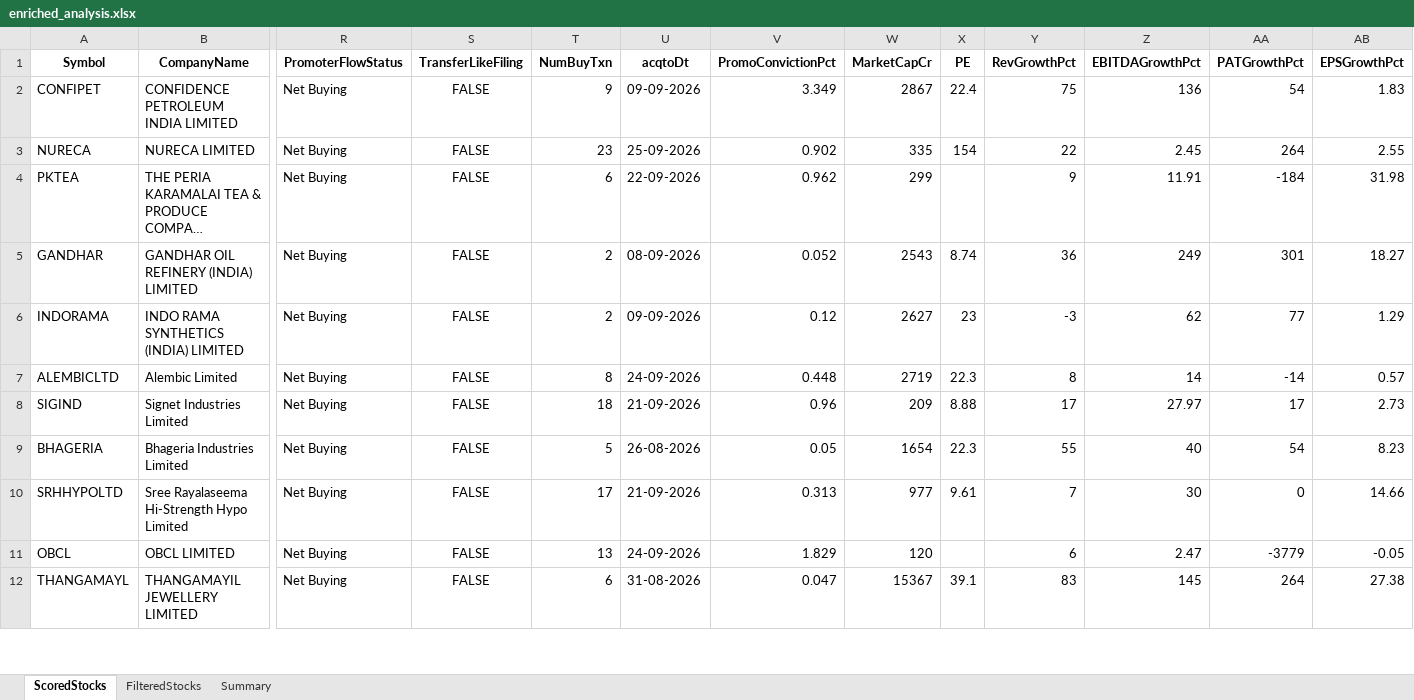
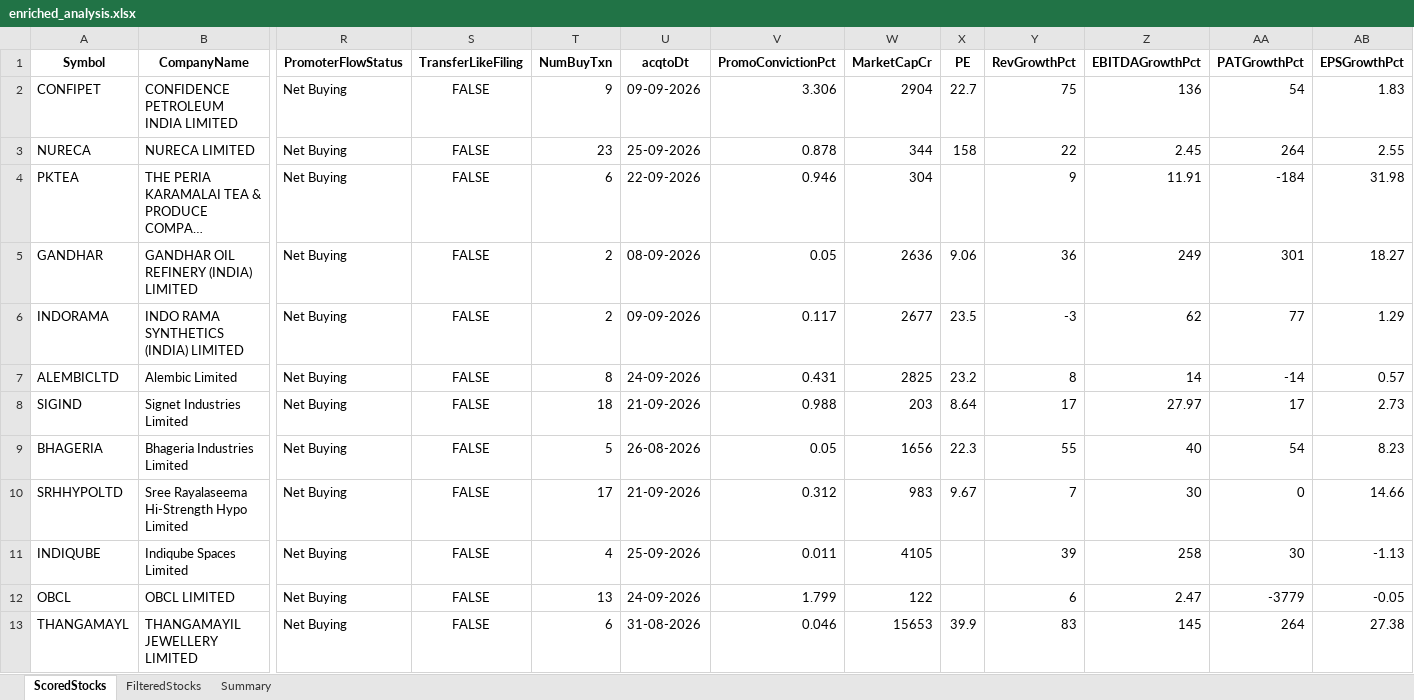
Before and after one commit to rajeshbedse/rbedse, an Excel workbook: output/2026-09-29/enriched_analysis.xlsx, sheet ScoredStocks, drawn as a sheet; only a part is shown, gaps mark what is left out; long unchanged cells end in …; values as stored, in another font and other column widths than the file's, no borders; addresses are those after the commit; rows hold the shown columns only; the diff covers the shown part only; the diff names each change by its address in the sheet, - before the commit and + after, or states it on an @@ line.

```diff
--- a/output/2026-09-29/enriched_analysis.xlsx (sheet ScoredStocks)
+++ b/output/2026-09-29/enriched_analysis.xlsx (sheet ScoredStocks)
-V2 (PromoConvictionPct): 3.349
+V2 (PromoConvictionPct): 3.306
-W2 (MarketCapCr): 2867
+W2 (MarketCapCr): 2904
-X2 (PE): 22.4
+X2 (PE): 22.7
-V3 (PromoConvictionPct): 0.902
+V3 (PromoConvictionPct): 0.878
-W3 (MarketCapCr): 335
+W3 (MarketCapCr): 344
-X3 (PE): 154
+X3 (PE): 158
-V4 (PromoConvictionPct): 0.962
+V4 (PromoConvictionPct): 0.946
-W4 (MarketCapCr): 299
+W4 (MarketCapCr): 304
-V5 (PromoConvictionPct): 0.052
+V5 (PromoConvictionPct): 0.05
-W5 (MarketCapCr): 2543
+W5 (MarketCapCr): 2636
-X5 (PE): 8.74
+X5 (PE): 9.06
-V6 (PromoConvictionPct): 0.12
+V6 (PromoConvictionPct): 0.117
-W6 (MarketCapCr): 2627
+W6 (MarketCapCr): 2677
-X6 (PE): 23
+X6 (PE): 23.5
-V7 (PromoConvictionPct): 0.448
+V7 (PromoConvictionPct): 0.431
-W7 (MarketCapCr): 2719
+W7 (MarketCapCr): 2825
-X7 (PE): 22.3
+X7 (PE): 23.2
-V8 (PromoConvictionPct): 0.96
+V8 (PromoConvictionPct): 0.988
-W8 (MarketCapCr): 209
+W8 (MarketCapCr): 203
-X8 (PE): 8.88
+X8 (PE): 8.64
-W9 (MarketCapCr): 1654
+W9 (MarketCapCr): 1656
-V10 (PromoConvictionPct): 0.313
+V10 (PromoConvictionPct): 0.312
-W10 (MarketCapCr): 977
+W10 (MarketCapCr): 983
-X10 (PE): 9.61
+X10 (PE): 9.67
+row 11: INDIQUBE | Indiqube Spaces Limited | Net Buying | FALSE | 4 | 25-09-2026 | 0.011 | 4105 |  | 39 | 258 | 30 | -1.13
-V12 (PromoConvictionPct): 1.829
+V12 (PromoConvictionPct): 1.799
-W12 (MarketCapCr): 120
+W12 (MarketCapCr): 122
-V13 (PromoConvictionPct): 0.047
+V13 (PromoConvictionPct): 0.046
-W13 (MarketCapCr): 15367
+W13 (MarketCapCr): 15653
-X13 (PE): 39.1
+X13 (PE): 39.9
```
Also changed, not shown: 7 added rows, 7 removed rows and 61 edited cells elsewhere in this sheet, sheet FilteredStocks, sheet Summary, 11 other files.
